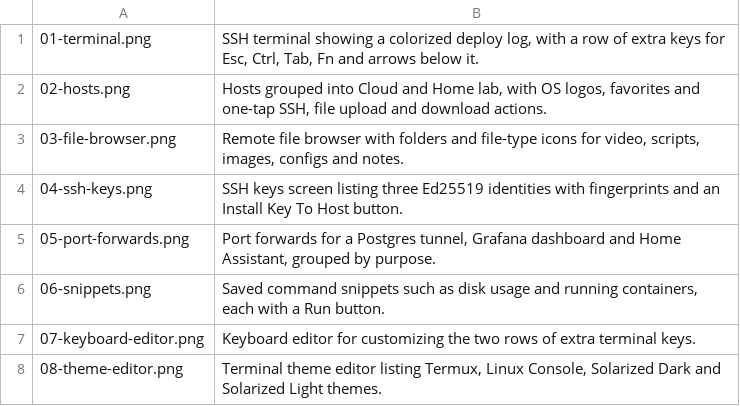
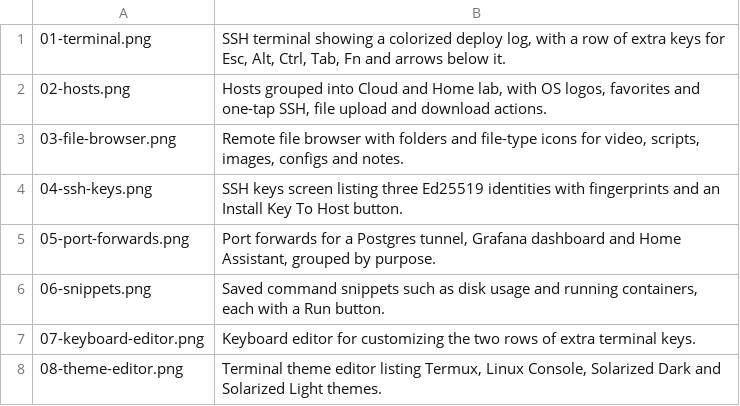
Before and after one commit to Major-Daft-Apps/sshpeaches, a TSV file: artifacts/play-console/listing/phone/alt-text.tsv, drawn as a sheet.

```diff
--- a/artifacts/play-console/listing/phone/alt-text.tsv
+++ b/artifacts/play-console/listing/phone/alt-text.tsv
@@ -1,2 +1,2 @@
-01-terminal.png	SSH terminal showing a colorized deploy log, with a row of extra keys for Esc, Ctrl, Tab, Fn and arrows below it.
+01-terminal.png	SSH terminal showing a colorized deploy log, with a row of extra keys for Esc, Alt, Ctrl, Tab, Fn and arrows below it.
 02-hosts.png	Hosts grouped into Cloud and Home lab, with OS logos, favorites and one-tap SSH, file upload and download actions.
```
Also changed, not shown: 29 other files.
